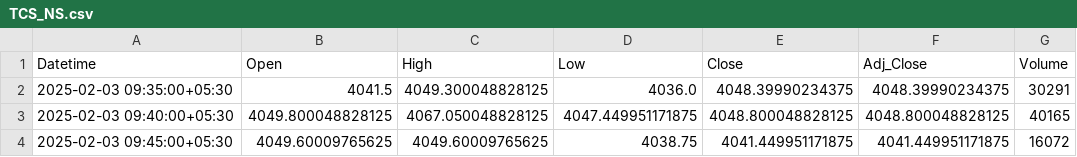
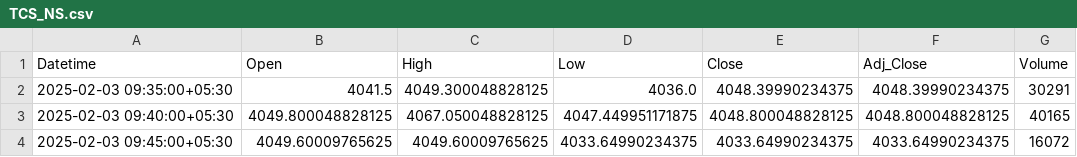
Before and after one commit to chiragpalan/stock_predictions_rnn_v2, a CSV file: temp_csv/TCS_NS.csv, drawn as a sheet.

```diff
--- a/temp_csv/TCS_NS.csv
+++ b/temp_csv/TCS_NS.csv
@@ -3,2 +3,2 @@ Datetime,Open,High,Low,Close,Adj_Close,Volume
 2025-02-03 09:40:00+05:30,4049.800048828125,4067.050048828125,4047.449951171875,4048.800048828125,4048.800048828125,40165
-2025-02-03 09:45:00+05:30,4049.60009765625,4049.60009765625,4038.75,4041.449951171875,4041.449951171875,16072
+2025-02-03 09:45:00+05:30,4049.60009765625,4049.60009765625,4033.64990234375,4033.64990234375,4033.64990234375,16072
```
Also changed, not shown: temp_csv/HDFCBANK_NS.csv, temp_csv/ICICIBANK_NS.csv, 3 other files.
